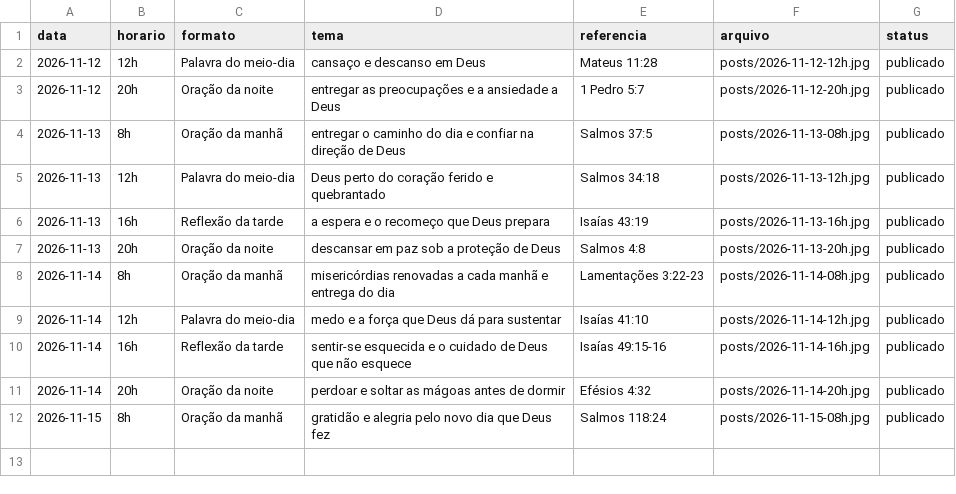
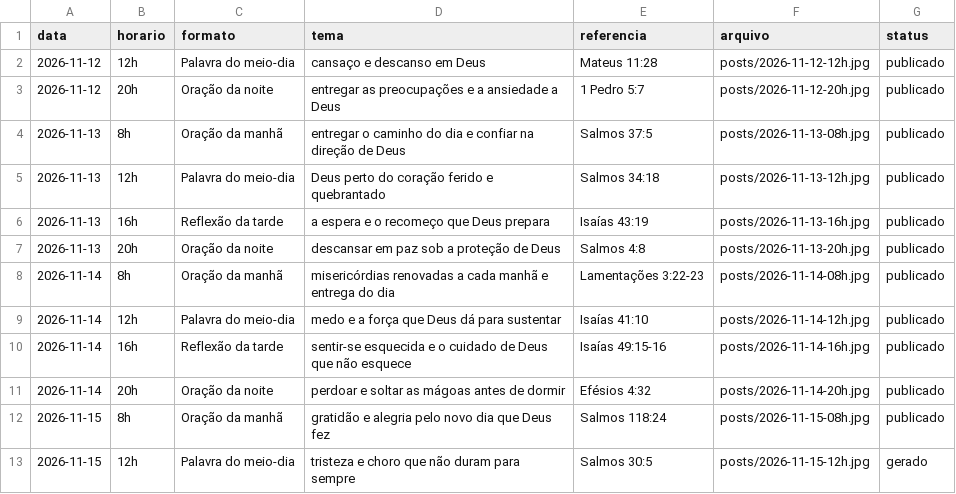
Before and after one commit to hugozizzfuark-max/ecosdomonte-posts, a CSV file: posts/historico.csv, drawn as a sheet.

```diff
--- a/posts/historico.csv
+++ b/posts/historico.csv
@@ -12 +12,2 @@ data,horario,formato,tema,referencia,arquivo,status
 2026-11-15,8h,Oração da manhã,gratidão e alegria pelo novo dia que Deus fez,Salmos 118:24,posts/2026-11-15-08h.jpg,publicado
+2026-11-15,12h,Palavra do meio-dia,tristeza e choro que não duram para sempre,Salmos 30:5,posts/2026-11-15-12h.jpg,gerado
```
Also changed, not shown: 1 other file.
